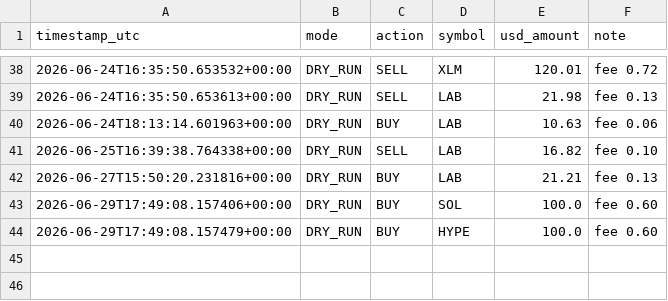
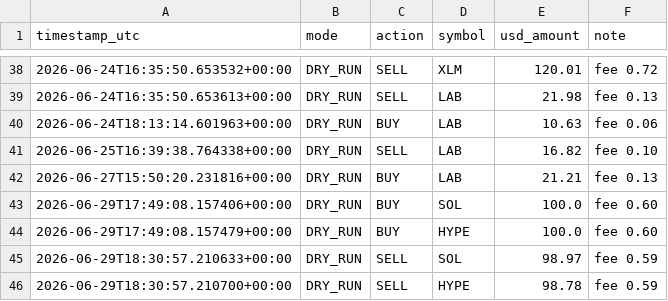
Before and after one commit to moggee69/Crypto-agent, a CSV file: trades_log.csv, drawn as a sheet; only a part is shown, gaps mark what is left out.

```diff
--- a/trades_log.csv
+++ b/trades_log.csv
@@ -44 +44,3 @@ timestamp_utc,mode,action,symbol,usd_amount,note
 2026-06-29T17:49:08.157479+00:00,DRY_RUN,BUY,HYPE,100.0,fee 0.60
+2026-06-29T18:30:57.210633+00:00,DRY_RUN,SELL,SOL,98.97,fee 0.59
+2026-06-29T18:30:57.210700+00:00,DRY_RUN,SELL,HYPE,98.78,fee 0.59
```
Also changed, not shown: equity_history.csv, 1 other file.
